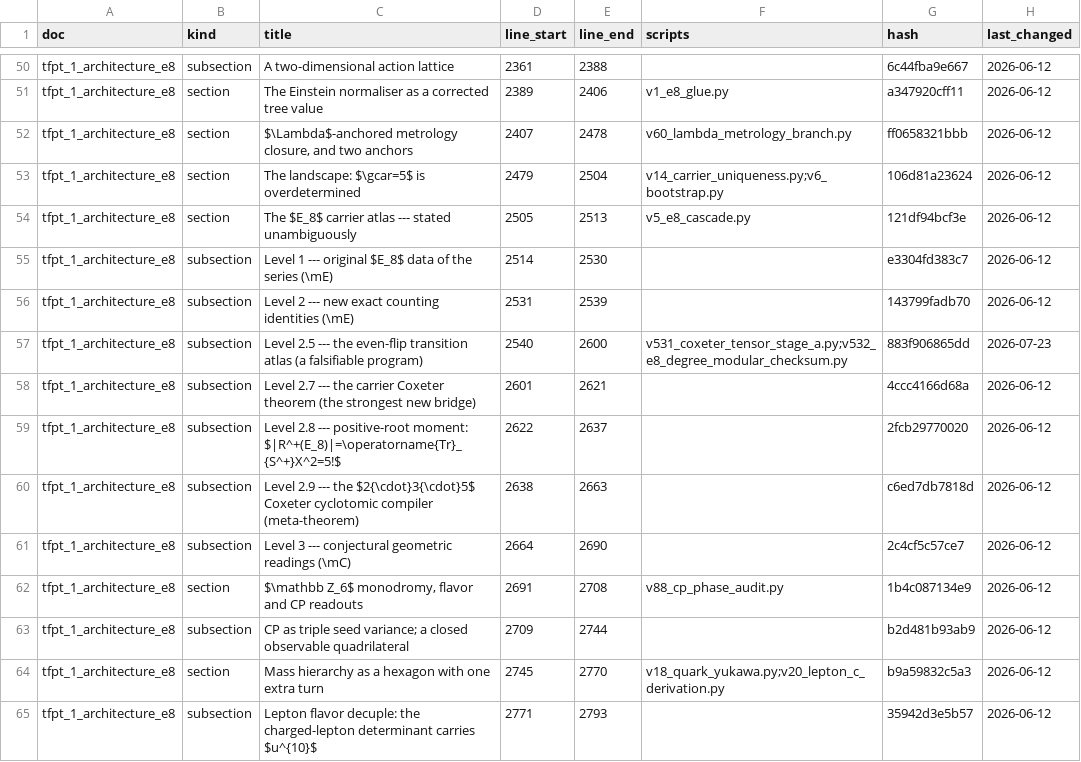
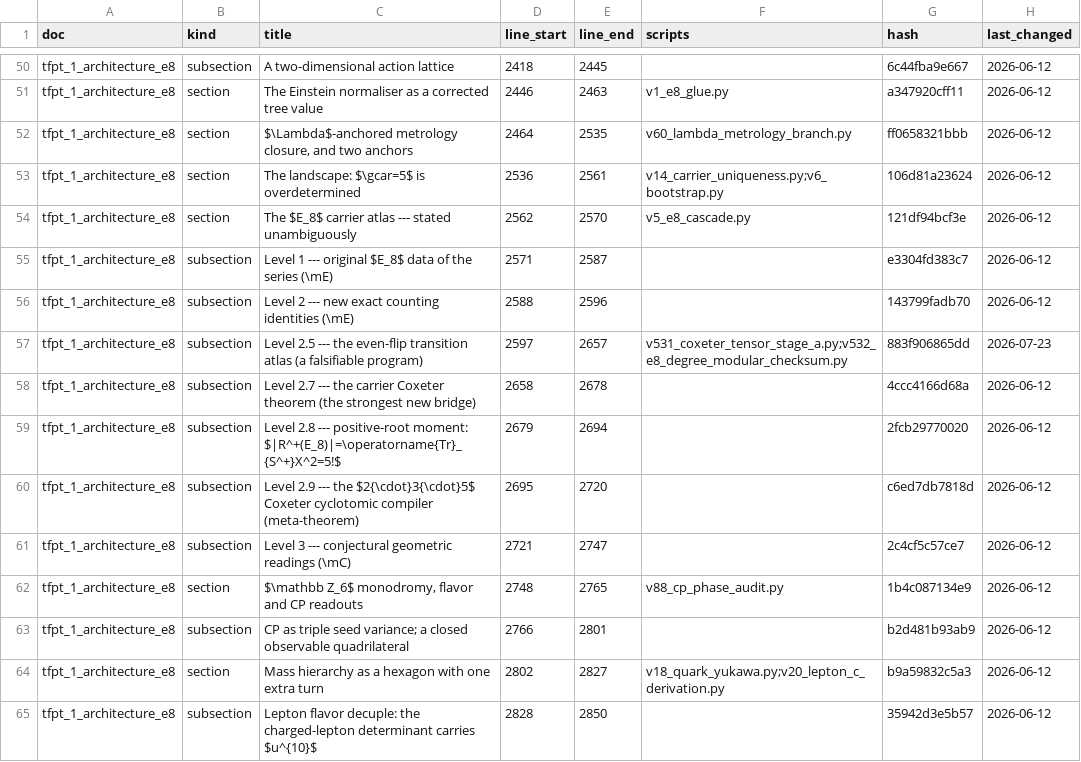
Before and after one commit to sthamann/TFPT, a CSV file: verification/docs_map.csv, drawn as a sheet; only a part is shown, gaps mark what is left out; the diff covers the shown part only; the diff names each change by its address in the sheet, - before the commit and + after, or states it on an @@ line.

```diff
--- a/verification/docs_map.csv
+++ b/verification/docs_map.csv
-D50 (line_start): 2361
+D50 (line_start): 2418
-E50 (line_end): 2388
+E50 (line_end): 2445
-D51 (line_start): 2389
+D51 (line_start): 2446
-E51 (line_end): 2406
+E51 (line_end): 2463
-D52 (line_start): 2407
+D52 (line_start): 2464
-E52 (line_end): 2478
+E52 (line_end): 2535
-D53 (line_start): 2479
+D53 (line_start): 2536
-E53 (line_end): 2504
+E53 (line_end): 2561
-D54 (line_start): 2505
+D54 (line_start): 2562
-E54 (line_end): 2513
+E54 (line_end): 2570
-D55 (line_start): 2514
+D55 (line_start): 2571
-E55 (line_end): 2530
+E55 (line_end): 2587
-D56 (line_start): 2531
+D56 (line_start): 2588
-E56 (line_end): 2539
+E56 (line_end): 2596
-D57 (line_start): 2540
+D57 (line_start): 2597
-E57 (line_end): 2600
+E57 (line_end): 2657
-D58 (line_start): 2601
+D58 (line_start): 2658
-E58 (line_end): 2621
+E58 (line_end): 2678
-D59 (line_start): 2622
+D59 (line_start): 2679
-E59 (line_end): 2637
+E59 (line_end): 2694
-D60 (line_start): 2638
+D60 (line_start): 2695
-E60 (line_end): 2663
+E60 (line_end): 2720
-D61 (line_start): 2664
+D61 (line_start): 2721
-E61 (line_end): 2690
+E61 (line_end): 2747
-D62 (line_start): 2691
+D62 (line_start): 2748
-E62 (line_end): 2708
+E62 (line_end): 2765
-D63 (line_start): 2709
+D63 (line_start): 2766
-E63 (line_end): 2744
+E63 (line_end): 2801
-D64 (line_start): 2745
+D64 (line_start): 2802
-E64 (line_end): 2770
+E64 (line_end): 2827
-D65 (line_start): 2771
+D65 (line_start): 2828
-E65 (line_end): 2793
+E65 (line_end): 2850
```
Also changed, not shown: 111 edited cells elsewhere in this file, verification/website_map.csv, 48 other files.
